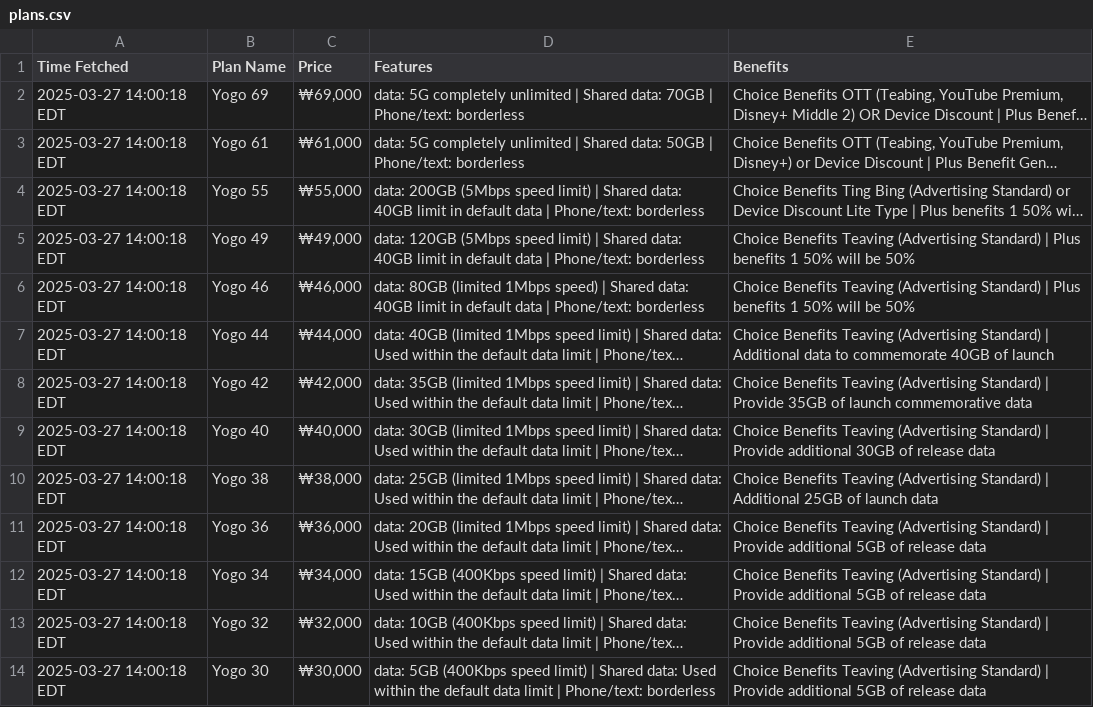
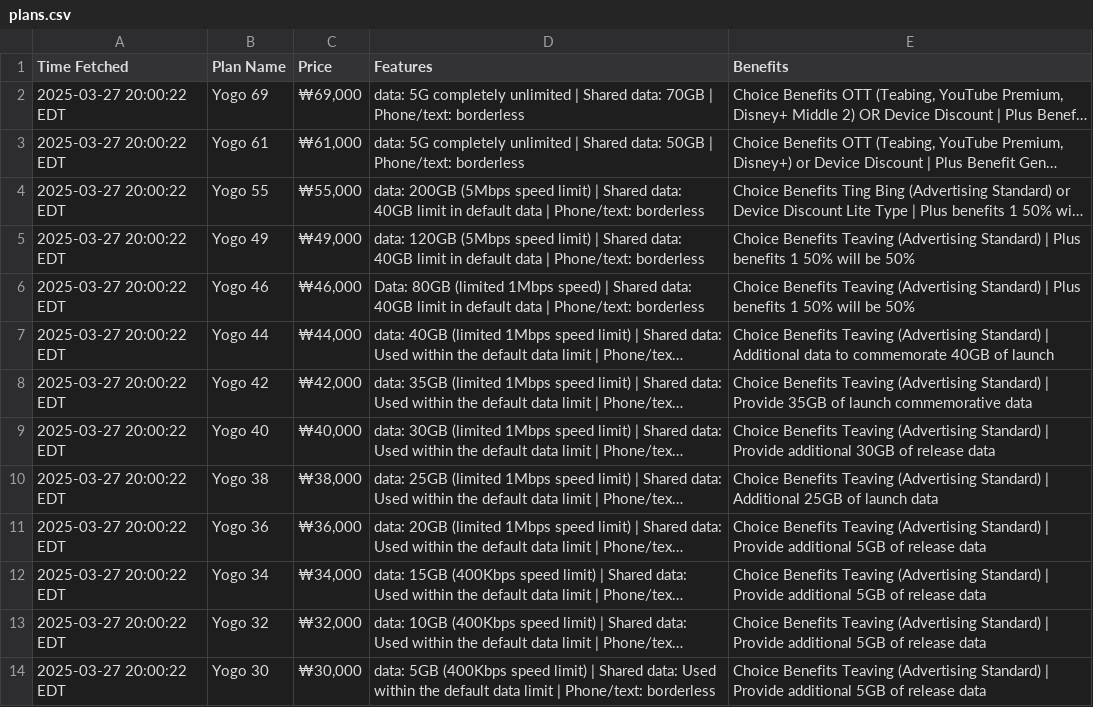
Before and after one commit to surajcdry/KoreaTelecom, a CSV file: plans.csv, drawn as a sheet; long unchanged cells end in …; the diff names each change by its address in the sheet, - before the commit and + after, or states it on an @@ line.

Commit message:
Update KT plans Fri Mar 28 00:00:22 UTC 2025

```diff
--- a/plans.csv
+++ b/plans.csv
-A2:A14 (Time Fetched): 2025-03-27 14:00:18 EDT
+A2:A14 (Time Fetched): 2025-03-27 20:00:22 EDT
-D6 (Features): data: 80GB (limited…
+D6 (Features): Data: 80GB (limited…
```
Also changed, not shown: 1 other file.
